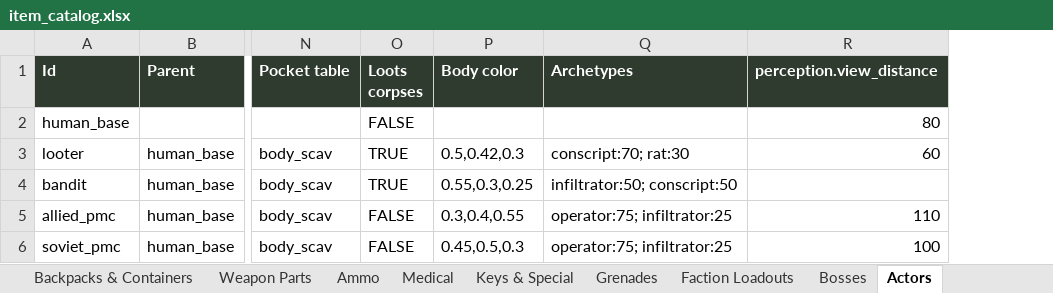
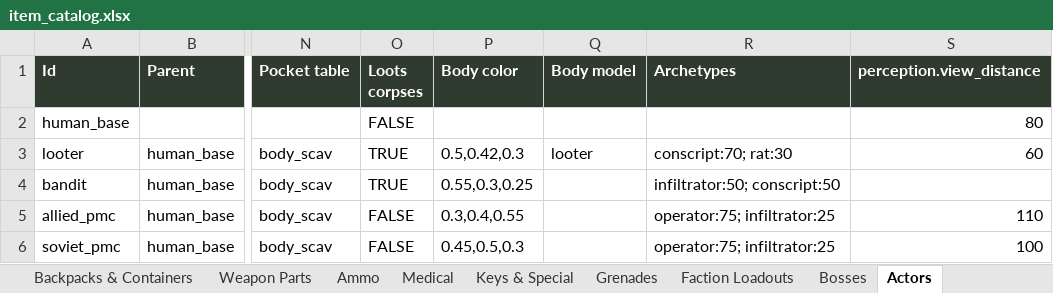
Before and after one commit to MDang2k/project-d, an Excel workbook: docs/design/item_catalog.xlsx, sheet Actors, drawn as a sheet; only a part is shown, gaps mark what is left out; values as stored, in another font and other column widths than the file's, no borders; the diff names each change by its address in the sheet, - before the commit and + after, or states it on an @@ line.

```diff
--- a/docs/design/item_catalog.xlsx (sheet Actors)
+++ b/docs/design/item_catalog.xlsx (sheet Actors)
+column Q (Body model), row 3: looter
```
Also changed, not shown: 15 other files.
